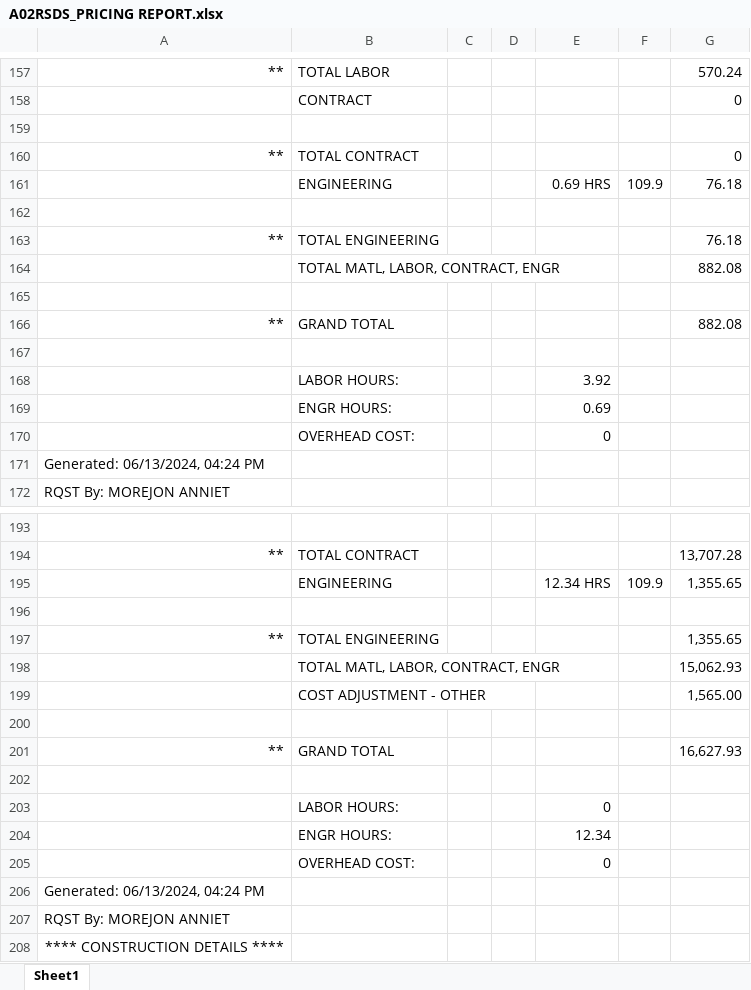
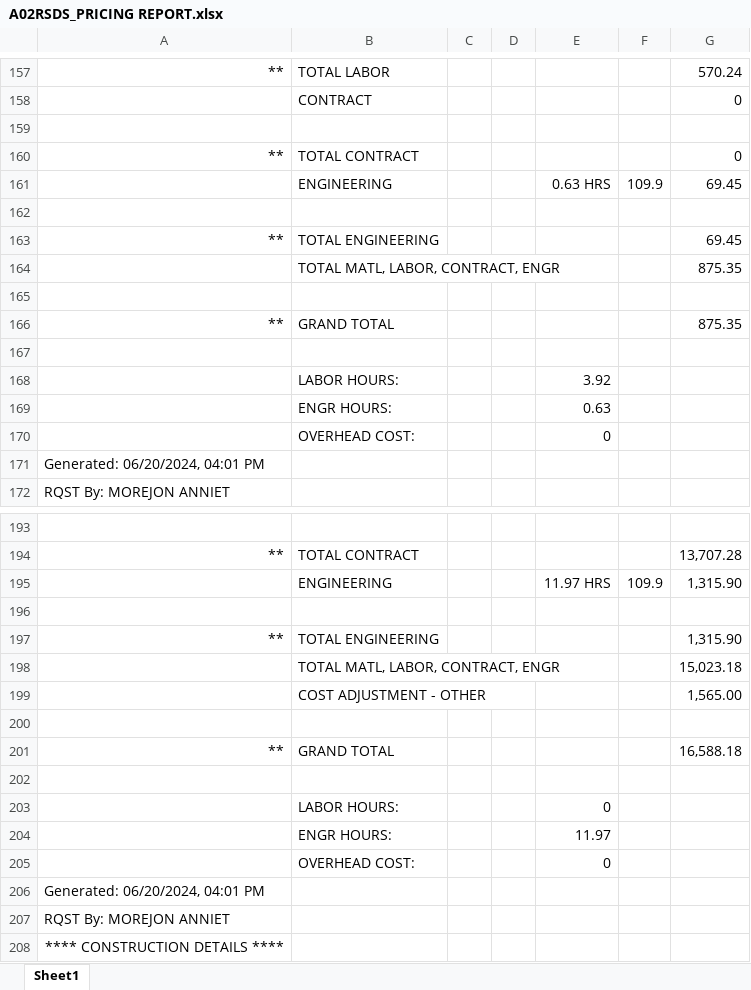
Before and after one commit to ypablos/A02SMVJ, an Excel workbook: A02RSDS_PRICING REPORT.xlsx, sheet Sheet1, drawn as a sheet; only a part is shown, gaps mark what is left out; values as stored, in another font and other column widths than the file's, no borders; the diff covers the shown part only; the diff names each change by its address in the sheet, - before the commit and + after, or states it on an @@ line.

```diff
--- a/A02RSDS_PRICING REPORT.xlsx (sheet Sheet1)
+++ b/A02RSDS_PRICING REPORT.xlsx (sheet Sheet1)
-E161: 0.69 HRS
+E161: 0.63 HRS
-G161: 76.18
+G161: 69.45
-G163: 76.18
+G163: 69.45
-G164: 882.08
+G164: 875.35
-G166: 882.08
+G166: 875.35
-E169: 0.69
+E169: 0.63
-A171: Generated: 06/13/2024, 04:24 PM
+A171: Generated: 06/20/2024, 04:01 PM
-E195: 12.34 HRS
+E195: 11.97 HRS
-G195: 1,355.65
+G195: 1,315.90
-G197: 1,355.65
+G197: 1,315.90
-G198: 15,062.93
+G198: 15,023.18
-G201: 16,627.93
+G201: 16,588.18
-E204: 12.34
+E204: 11.97
-A206: Generated: 06/13/2024, 04:24 PM
+A206: Generated: 06/20/2024, 04:01 PM
```
Also changed, not shown: 1 added row, 1 removed row and 68 edited cells elsewhere in this sheet.
